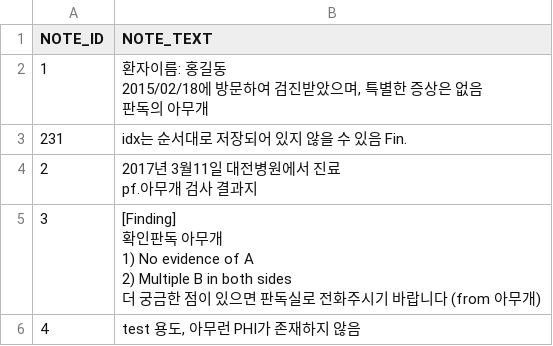
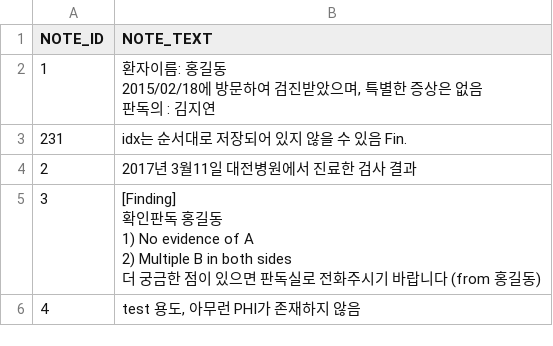
Before and after one commit to leelabsg/SNUBH_deid, a CSV file: data/tagging_input.csv, drawn as a sheet.

```diff
--- a/data/tagging_input.csv
+++ b/data/tagging_input.csv
@@ -1,14 +1,13 @@
 NOTE_ID,NOTE_TEXT
-1,"환자이름: 홍길동
-2015/02/18에 방문하여 검진받았으며, 특별한 증상은 없음
-판독의 아무개"
+1,"환자이름: 홍길동
+2015/02/18에 방문하여 검진받았으며, 특별한 증상은 없음
+판독의 : 김지연"
 231,idx는 순서대로 저장되어 있지 않을 수 있음 Fin.
-2,"2017년 3월11일 대전병원에서 진료
-pf.아무개 검사 결과지"
-3,"[Finding]
-확인판독 아무개
-1) No evidence of A
-2) Multiple B in both sides
-
-더 궁금한 점이 있으면 판독실로 전화주시기 바랍니다 (from 아무개)"
+2,2017년 3월11일 대전병원에서 진료한 검사 결과
+3,"[Finding]
+확인판독 홍길동
+1) No evidence of A
+2) Multiple B in both sides
+
+더 궁금한 점이 있으면 판독실로 전화주시기 바랍니다 (from 홍길동)"
 4,"test 용도, 아무런 PHI가 존재하지 않음"
```
Also changed, not shown: 3 other files.
